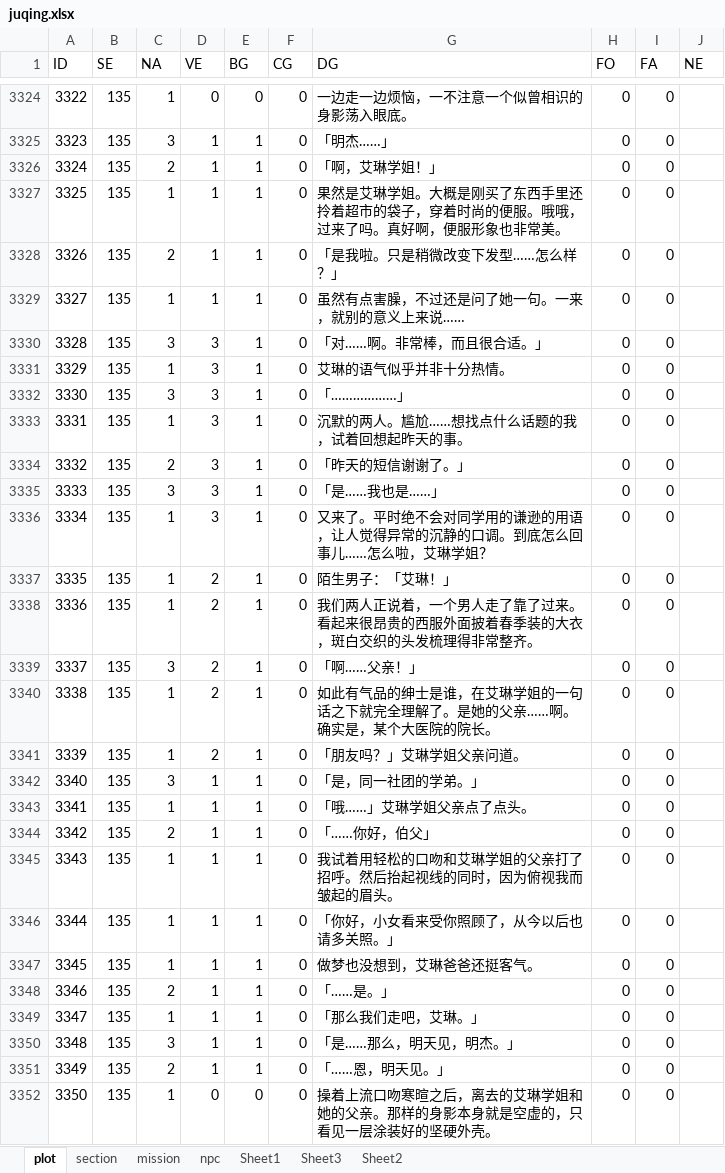
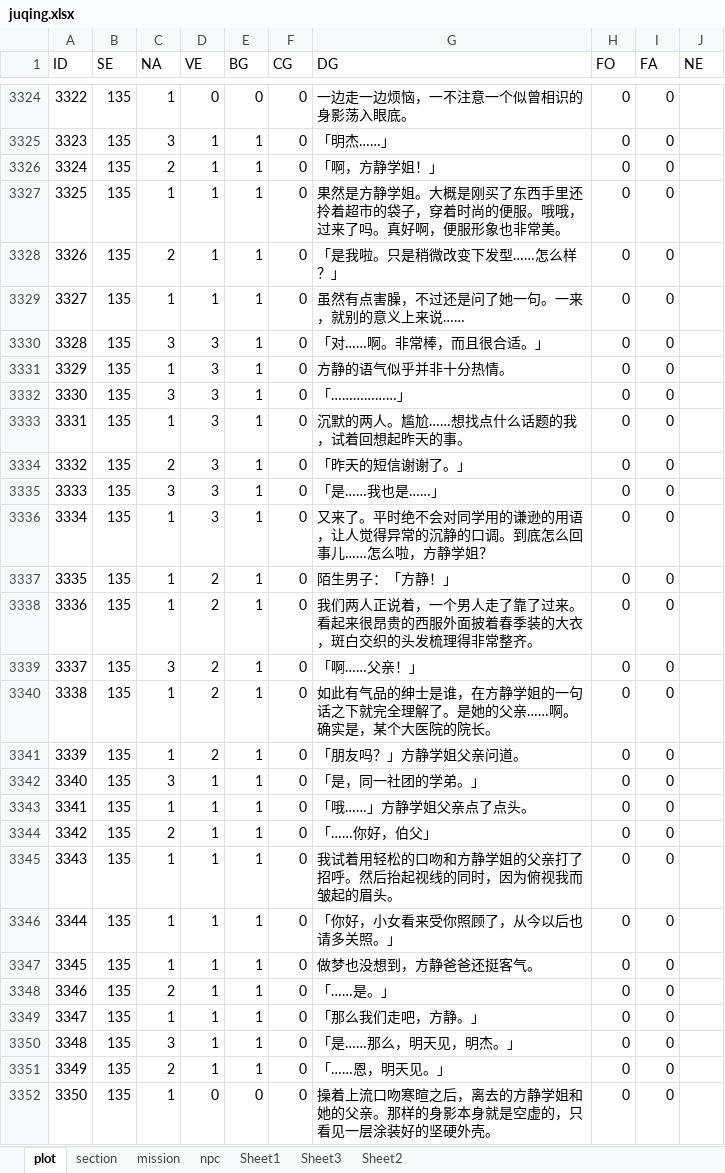
Before and after one commit to weimingtom/JuQing, an Excel workbook: Resources/fonts/juqing.xlsx, sheet plot, drawn as a sheet; only a part is shown, gaps mark what is left out; values as stored, in another font and other column widths than the file's, no borders; the diff covers the shown part only; the diff names each change by its address in the sheet, - before the commit and + after, or states it on an @@ line.

```diff
--- a/Resources/fonts/juqing.xlsx (sheet plot)
+++ b/Resources/fonts/juqing.xlsx (sheet plot)
-G3326 (DG): 「啊，艾琳学姐！」
+G3326 (DG): 「啊，方静学姐！」
-G3327 (DG): 果然是艾琳学姐。大…
+G3327 (DG): 果然是方静学姐。大…
-G3331 (DG): 艾琳的语气似乎并非十分热情。
+G3331 (DG): 方静的语气似乎并非十分热情。
-G3336 (DG): …怎么啦，艾琳学姐？
+G3336 (DG): …怎么啦，方静学姐？
-G3337 (DG): 陌生男子：「艾琳！」
+G3337 (DG): 陌生男子：「方静！」
-G3340 (DG): …是谁，在艾琳学姐的一…
+G3340 (DG): …是谁，在方静学姐的一…
-G3341 (DG): 「朋友吗？」艾琳学姐父亲问道。
+G3341 (DG): 「朋友吗？」方静学姐父亲问道。
-G3343 (DG): 「哦……」艾琳学姐父亲点了点头。
+G3343 (DG): 「哦……」方静学姐父亲点了点头。
-G3345 (DG): 我试着用轻松的口吻和艾琳学姐的父亲打了招呼。然后抬起视线的同时，因为俯视我而皱起的眉头。
+G3345 (DG): 我试着用轻松的口吻和方静学姐的父亲打了招呼。然后抬起视线的同时，因为俯视我而皱起的眉头。
-G3347 (DG): 做梦也没想到，艾琳爸爸还挺客气。
+G3347 (DG): 做梦也没想到，方静爸爸还挺客气。
-G3349 (DG): 「那么我们走吧，艾琳。」
+G3349 (DG): 「那么我们走吧，方静。」
-G3352 (DG): …，离去的艾琳学姐和她…
+G3352 (DG): …，离去的方静学姐和她…
```
Also changed, not shown: 431 edited cells elsewhere in this sheet, sheet mission, sheet npc, charts or pictures, 1 other file.
